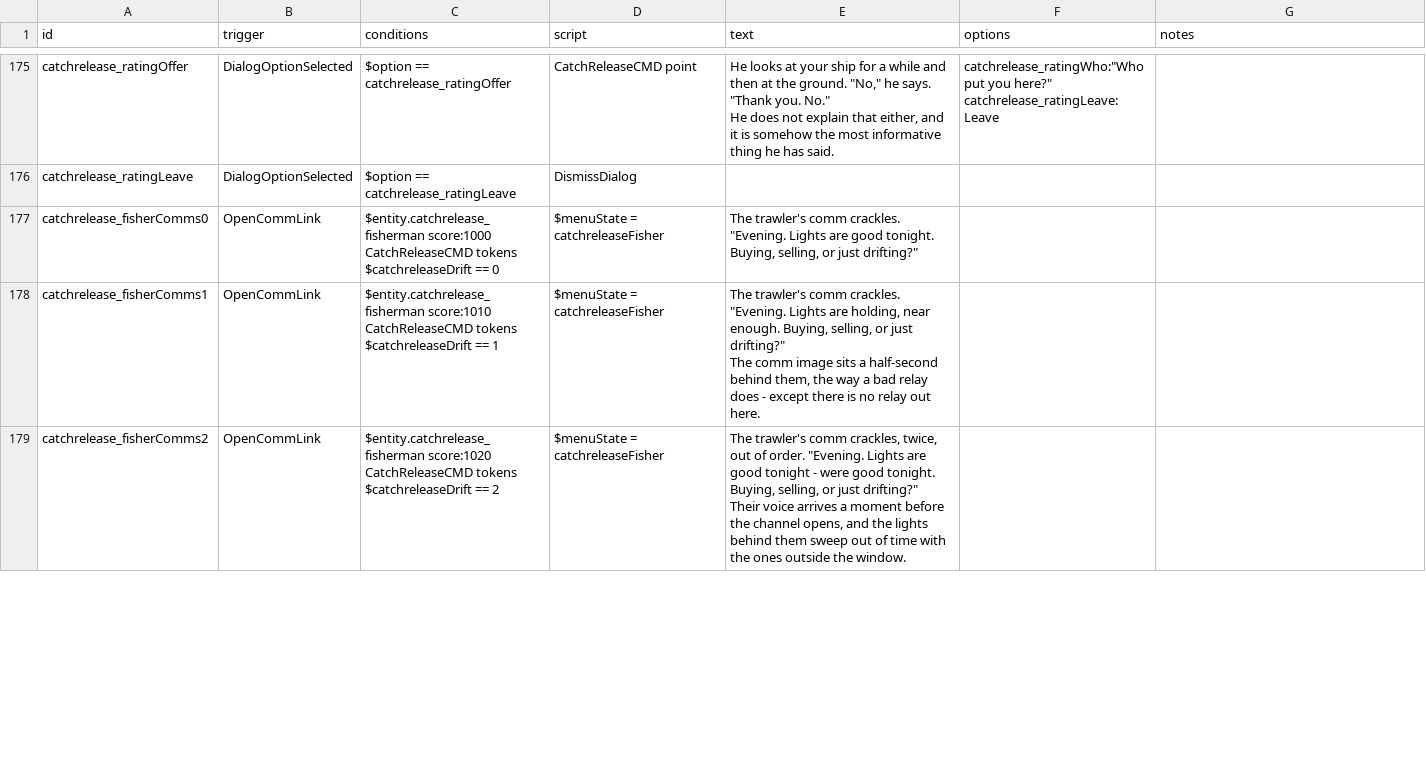
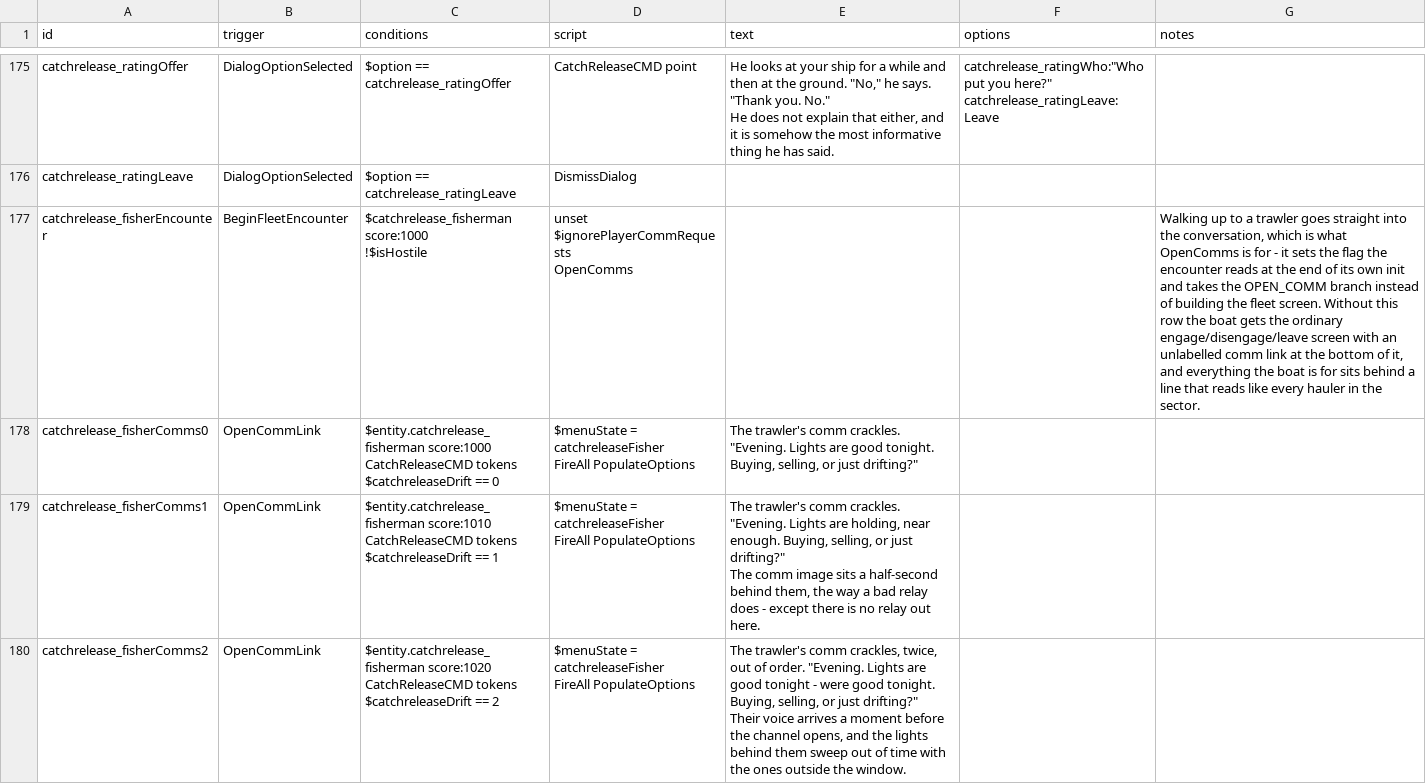
Before and after one commit to SirHartley/Catch.Release, a CSV file: data/campaign/rules.csv, drawn as a sheet; only a part is shown, gaps mark what is left out; the diff covers the shown part only.

```diff
--- a/data/campaign/rules.csv
+++ b/data/campaign/rules.csv
@@ -678,14 +678,20 @@ catchrelease_ratingLeave:Leave",
 catchrelease_ratingLeave,DialogOptionSelected,$option == catchrelease_ratingLeave,DismissDialog,,,
-catchrelease_fisherComms0,OpenCommLink,"$entity.catchrelease_fisherman score:1000
-CatchReleaseCMD tokens
-$catchreleaseDrift == 0",$menuState = catchreleaseFisher,"The trawler's comm crackles. ""Evening. Lights are good tonight. Buying, selling, or just drifting?""",,
-catchrelease_fisherComms1,OpenCommLink,"$entity.catchrelease_fisherman score:1010
-CatchReleaseCMD tokens
-$catchreleaseDrift == 1",$menuState = catchreleaseFisher,"The trawler's comm crackles. ""Evening. Lights are holding, near enough. Buying, selling, or just drifting?""
-
-The comm image sits a half-second behind them, the way a bad relay does - except there is no relay out here.",,
-catchrelease_fisherComms2,OpenCommLink,"$entity.catchrelease_fisherman score:1020
-CatchReleaseCMD tokens
-$catchreleaseDrift == 2",$menuState = catchreleaseFisher,"The trawler's comm crackles, twice, out of order. ""Evening. Lights are good tonight - were good tonight. Buying, selling, or just drifting?""
-
-Their voice arrives a moment before the channel opens, and the lights behind them sweep out of time with the ones outside the window.",,
+catchrelease_fisherEncounter,BeginFleetEncounter,"$catchrelease_fisherman score:1000
+!$isHostile","unset $ignorePlayerCommRequests
+OpenComms",,,"Walking up to a trawler goes straight into the conversation, which is what OpenComms is for - it sets the flag the encounter reads at the end of its own init and takes the OPEN_COMM branch instead of building the fleet screen. Without this row the boat gets the ordinary engage/disengage/leave screen with an unlabelled comm link at the bottom of it, and everything the boat is for sits behind a line that reads like every hauler in the sector."
+catchrelease_fisherComms0,OpenCommLink,"$entity.catchrelease_fisherman score:1000
+CatchReleaseCMD tokens
+$catchreleaseDrift == 0","$menuState = catchreleaseFisher
+FireAll PopulateOptions","The trawler's comm crackles. ""Evening. Lights are good tonight. Buying, selling, or just drifting?""",,
+catchrelease_fisherComms1,OpenCommLink,"$entity.catchrelease_fisherman score:1010
+CatchReleaseCMD tokens
+$catchreleaseDrift == 1","$menuState = catchreleaseFisher
+FireAll PopulateOptions","The trawler's comm crackles. ""Evening. Lights are holding, near enough. Buying, selling, or just drifting?""
+
+The comm image sits a half-second behind them, the way a bad relay does - except there is no relay out here.",,
+catchrelease_fisherComms2,OpenCommLink,"$entity.catchrelease_fisherman score:1020
+CatchReleaseCMD tokens
+$catchreleaseDrift == 2","$menuState = catchreleaseFisher
+FireAll PopulateOptions","The trawler's comm crackles, twice, out of order. ""Evening. Lights are good tonight - were good tonight. Buying, selling, or just drifting?""
+
+Their voice arrives a moment before the channel opens, and the lights behind them sweep out of time with the ones outside the window.",,
```
Also changed, not shown: 4 edited cells elsewhere in this file, 3 other files.
